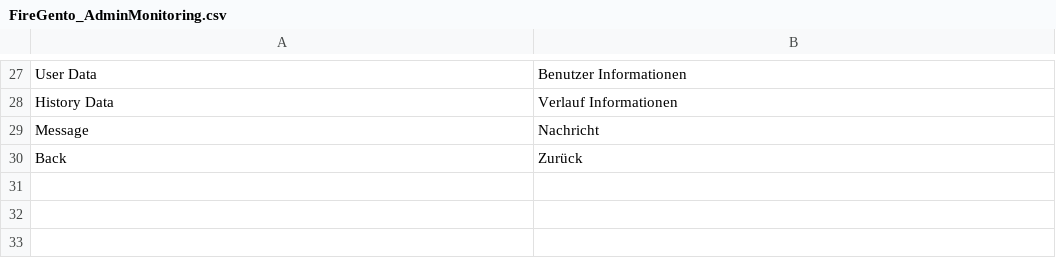
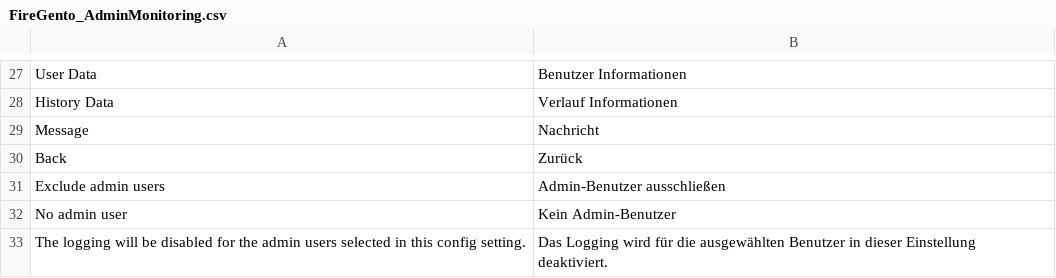
Before and after one commit to firegento/firegento-adminmonitoring, a CSV file: src/app/locale/de_DE/FireGento_AdminMonitoring.csv, drawn as a sheet; only a part is shown, gaps mark what is left out; the diff names each change by its address in the sheet, - before the commit and + after, or states it on an @@ line.

Commit message:
[BUGFIX] #13 Fixed bug where selected admin user could not be de-selected

```diff
--- a/src/app/locale/de_DE/FireGento_AdminMonitoring.csv
+++ b/src/app/locale/de_DE/FireGento_AdminMonitoring.csv
+row 31: Exclude admin users | Admin-Benutzer ausschließen
+row 32: No admin user | Kein Admin-Benutzer
+row 33: The logging will be disabled for the admin users selected in this config setting. | Das Logging wird für die ausgewählten Benutzer in dieser Einstellung deaktiviert.
```
Also changed, not shown: 9 other files.
